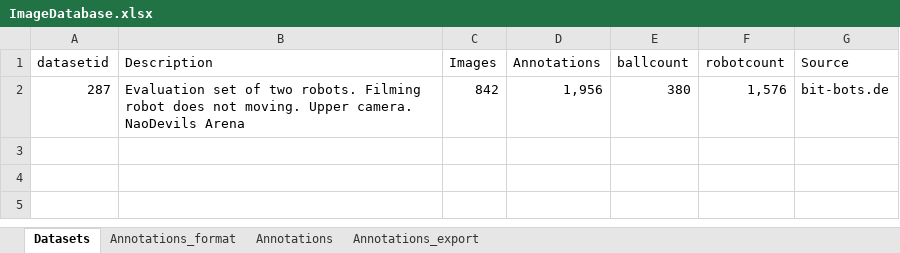
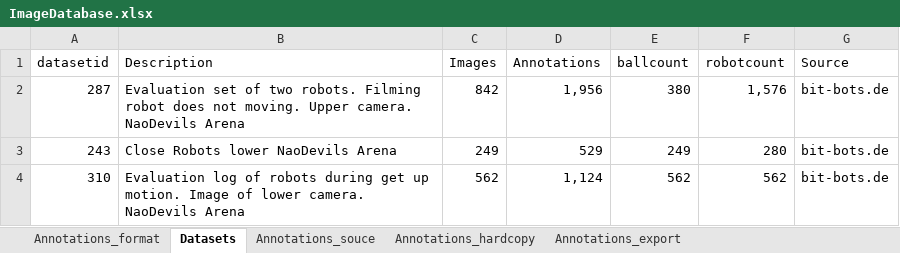
Before and after one commit to rvdweerd/yolo-v3-dnt, an Excel workbook: dataset_gen/ImageDatabase.xlsx, sheet Datasets, drawn as a sheet; values as stored, in another font and other column widths than the file's, no borders; the diff names each change by its address in the sheet, - before the commit and + after, or states it on an @@ line.

```diff
--- a/dataset_gen/ImageDatabase.xlsx (sheet Datasets)
+++ b/dataset_gen/ImageDatabase.xlsx (sheet Datasets)
-sheet tab: Annotations
+sheet tab: Annotations_hardcopy
+sheet tab: Annotations_souce
@@ sheet tab order changed: Annotations_format | Datasets | Annotations_souce | Annotations_hardcopy | Annotations_export @@
+row 3: 243 | Close Robots lower NaoDevils Arena | 249 | 529 | 249 | 280 | bit-bots.de
+row 4: 310 | Evaluation log of robots during get up motion. Image of lower camera. NaoDevils Arena | 562 | 1,124 | 562 | 562 | bit-bots.de
```
Also changed, not shown: sheet Annotations_hardcopy, sheet Annotations_export, 3 other files.
